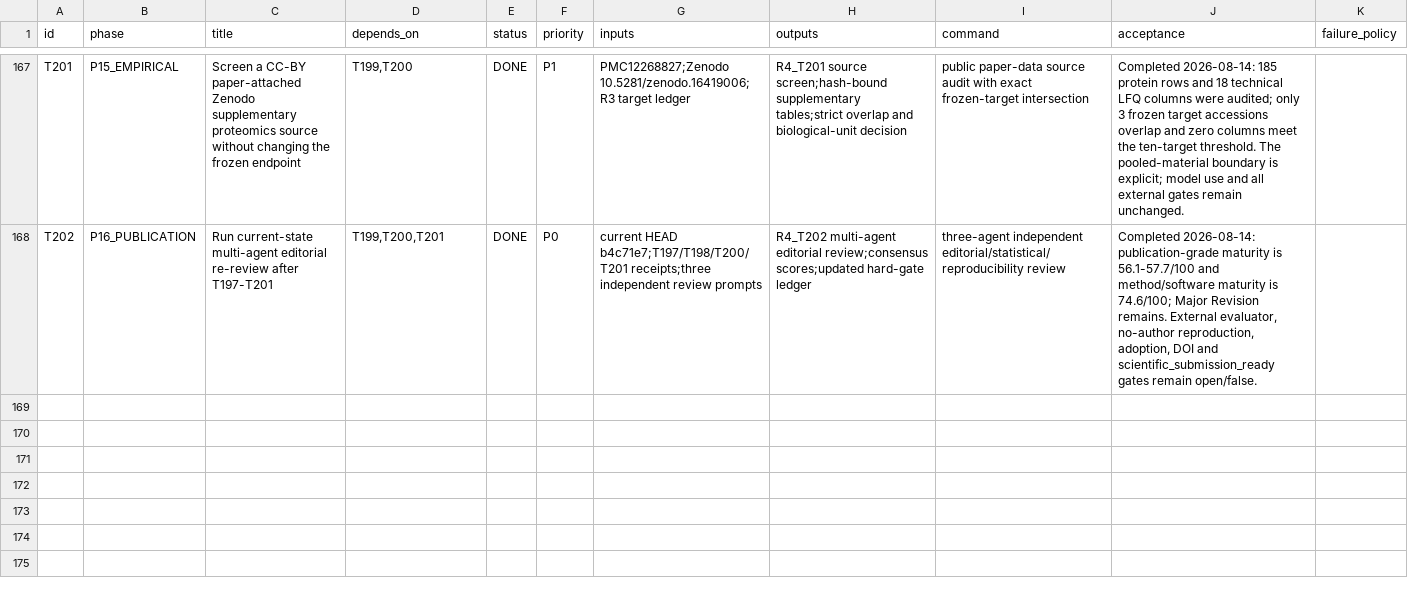
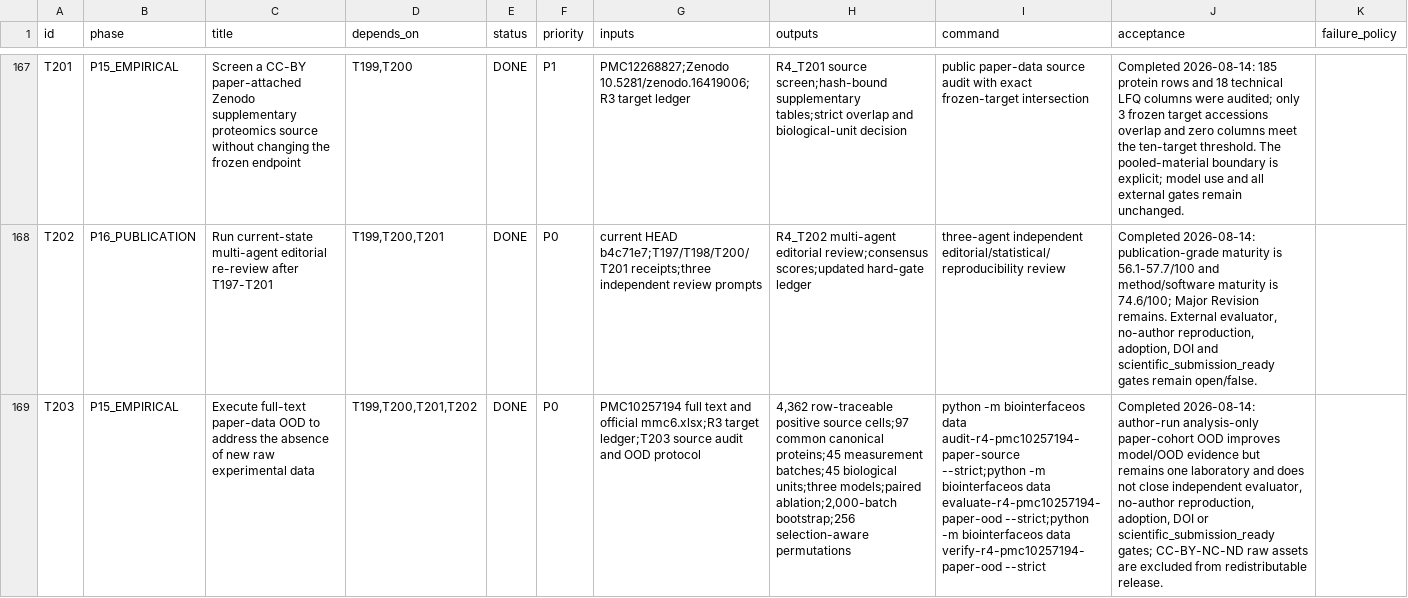
Before and after one commit to ahvsjags/BioInterfaceOS, a TSV file: TASKS.tsv, drawn as a sheet; only a part is shown, gaps mark what is left out; the diff covers the shown part only; the diff names each change by its address in the sheet, - before the commit and + after, or states it on an @@ line.

Commit message:
feat: add full-text paper OOD evidence path

```diff
--- a/TASKS.tsv
+++ b/TASKS.tsv
+row 169: T203 | P15_EMPIRICAL | Execute full-text paper-data OOD to address the absence of new raw experimental data | T199,T200,T201,T202 | DONE | P0 | PMC10257194 full text and official mmc6.xlsx;R3 target ledger;T203 source audit and OOD protocol | 4,362 row-traceable positive source cells;97 common canonical proteins;45 measurement batches;45 biological units;three models;paired ablation;2,000-batch bootstrap;256 selection-aware permutations | python -m biointerfaceos data audit-r4-pmc10257194-paper-source --strict;python -m biointerfaceos data evaluate-r4-pmc10257194-paper-ood --strict;python -m biointerfaceos data verify-r4-pmc10257194-paper-ood --strict | Completed 2026-08-14: author-run analysis-only paper-cohort OOD improves model/OOD evidence but remains one laboratory and does not close independent evaluator, no-author reproduction, adoption, DOI or scientific_submission_ready gates; CC-BY-NC-ND raw assets are excluded from redistributable release.
```
Also changed, not shown: 1 added row elsewhere in this file, 9 other files.
